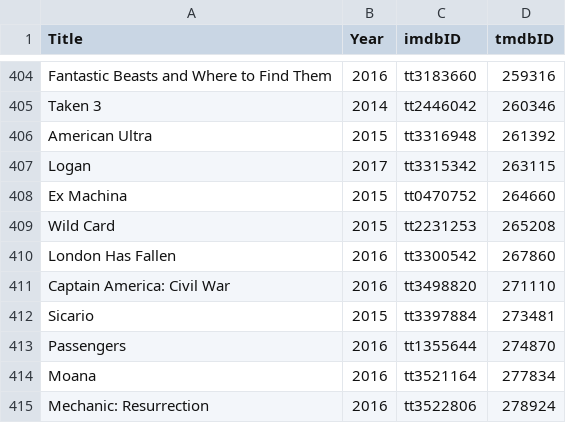
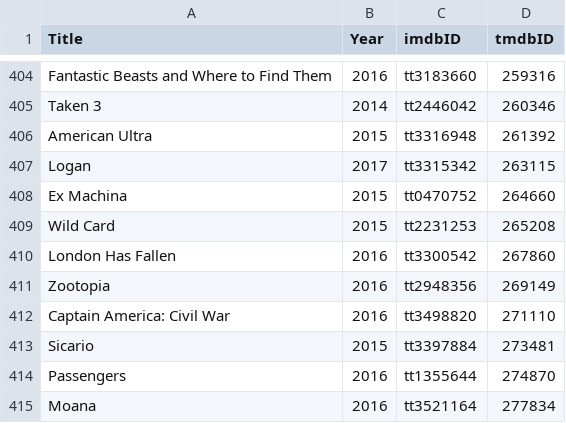
Before and after one commit to abusayed0206/actions, a CSV file: files/letterboxd.csv, drawn as a sheet; only a part is shown, gaps mark what is left out; the shorter side is filled out with more unchanged rows; the diff names each change by its address in the sheet, - before the commit and + after, or states it on an @@ line.

```diff
--- a/files/letterboxd.csv
+++ b/files/letterboxd.csv
+row 411: Zootopia | 2016 | tt2948356 | 269149
```
Also changed, not shown: 1 other file.
